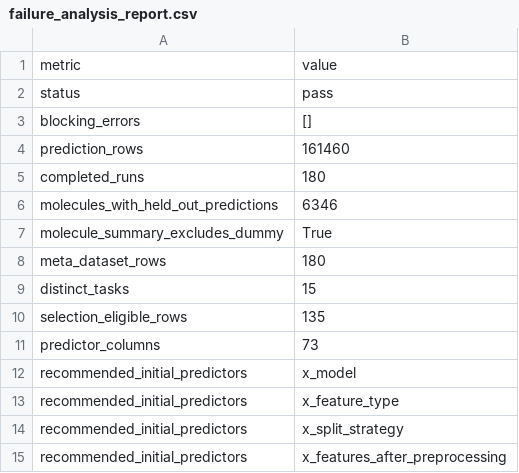
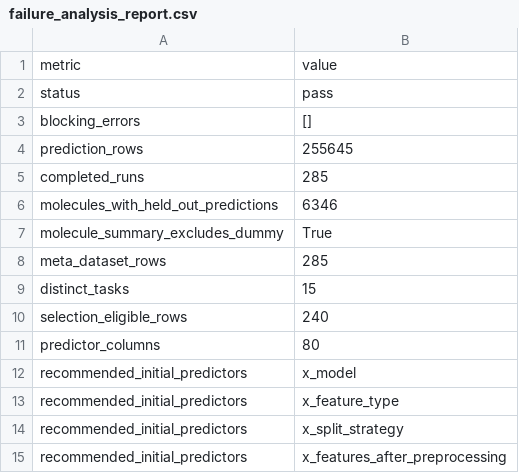
Before and after one commit to BanerjeeAbhisek/Success_Prediction_of_AquSol_Algos, a CSV file: reports/failure_analysis_report.csv, drawn as a sheet; only a part is shown; the diff covers the shown part only.

```diff
--- a/reports/failure_analysis_report.csv
+++ b/reports/failure_analysis_report.csv
@@ -3,10 +3,10 @@ status,pass
 blocking_errors,[]
-prediction_rows,161460
-completed_runs,180
+prediction_rows,255645
+completed_runs,285
 molecules_with_held_out_predictions,6346
 molecule_summary_excludes_dummy,True
-meta_dataset_rows,180
+meta_dataset_rows,285
 distinct_tasks,15
-selection_eligible_rows,135
-predictor_columns,73
+selection_eligible_rows,240
+predictor_columns,80
 recommended_initial_predictors,x_model
```
Also changed, not shown: 10 edited cells elsewhere in this file, reports/meta_dataset_dictionary.csv, reports/meta_dataset_with_source_holdouts_dictionary.csv, 30 other files.
